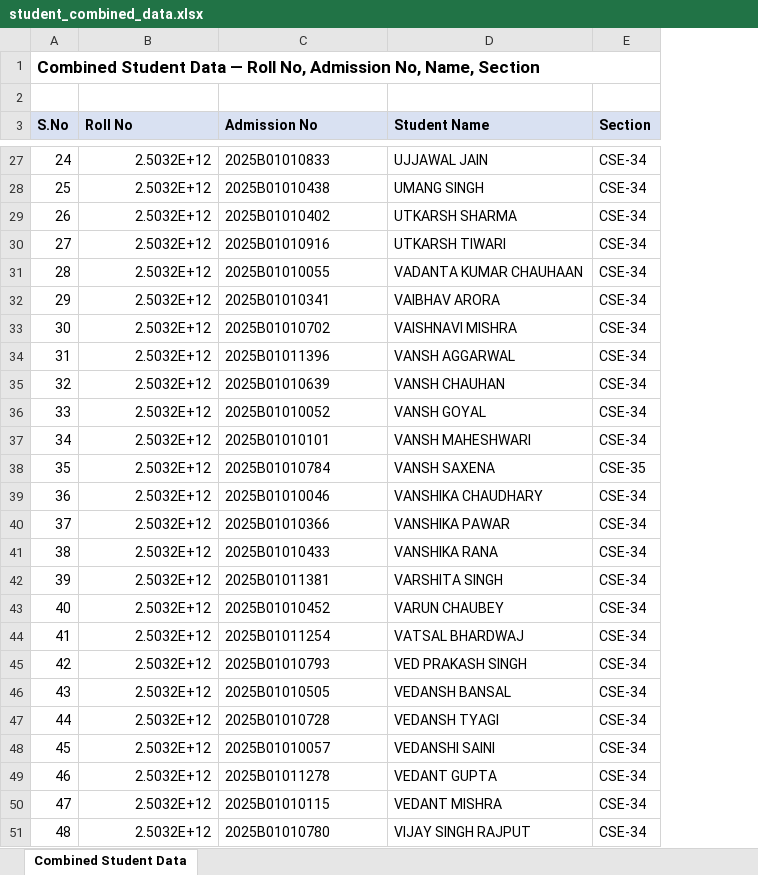
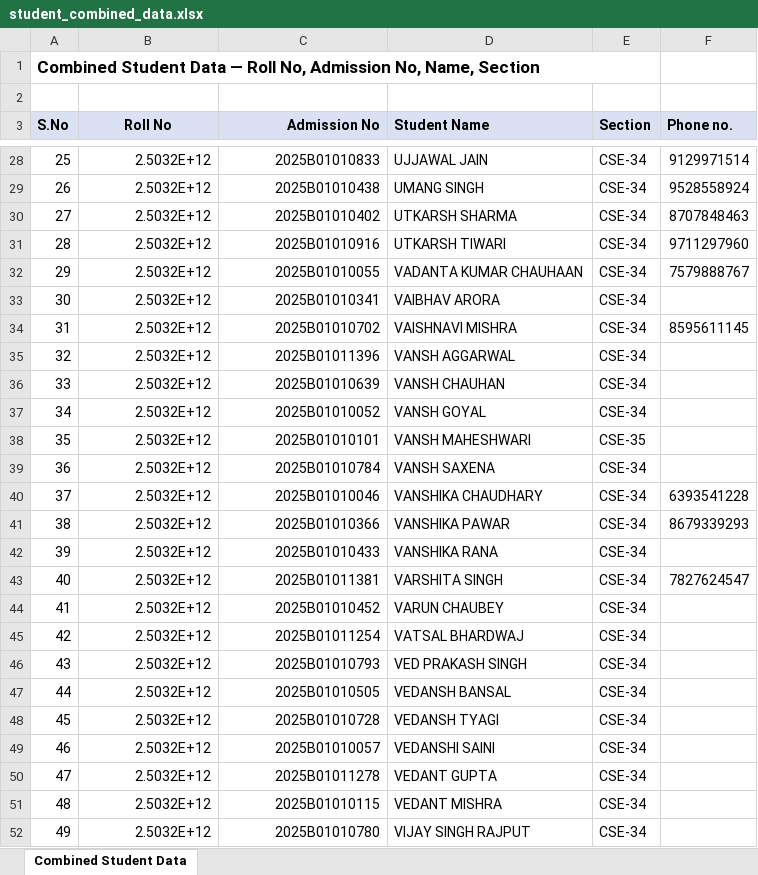
Before and after one commit to VanshSaxena1307/Attendance-Companion, an Excel workbook: data/seed/student_combined_data.xlsx, sheet Combined Student Data, drawn as a sheet; only a part is shown, gaps mark what is left out; values as stored, in another font and other column widths than the file's, no borders; addresses are those after the commit; the diff covers the shown part only; the diff names each change by its address in the sheet, - before the commit and + after, or states it on an @@ line.

```diff
--- a/data/seed/student_combined_data.xlsx (sheet Combined Student Data)
+++ b/data/seed/student_combined_data.xlsx (sheet Combined Student Data)
+column F (Phone no.), rows 28-43: 9129971514 | 9528558924 | 8707848463 | 9711297960 | 7579888767 |  | 8595611145 |  |  |  |  |  | 6393541228 | 8679339293 |  | 7827624547
-B3 alignment: left
+B3 alignment: center
-C3 alignment: left
+C3 alignment: right
@@ column A (S.No) renumbered from row 6 down @@
-C28:C52 alignment: left
+C28:C52 alignment: right
-E38 (Section): CSE-34
+E38 (Section): CSE-35
-E39 (Section): CSE-35
+E39 (Section): CSE-34
```
Also changed, not shown: 2 added rows, 1 edited cell and cell formats elsewhere in this sheet.
